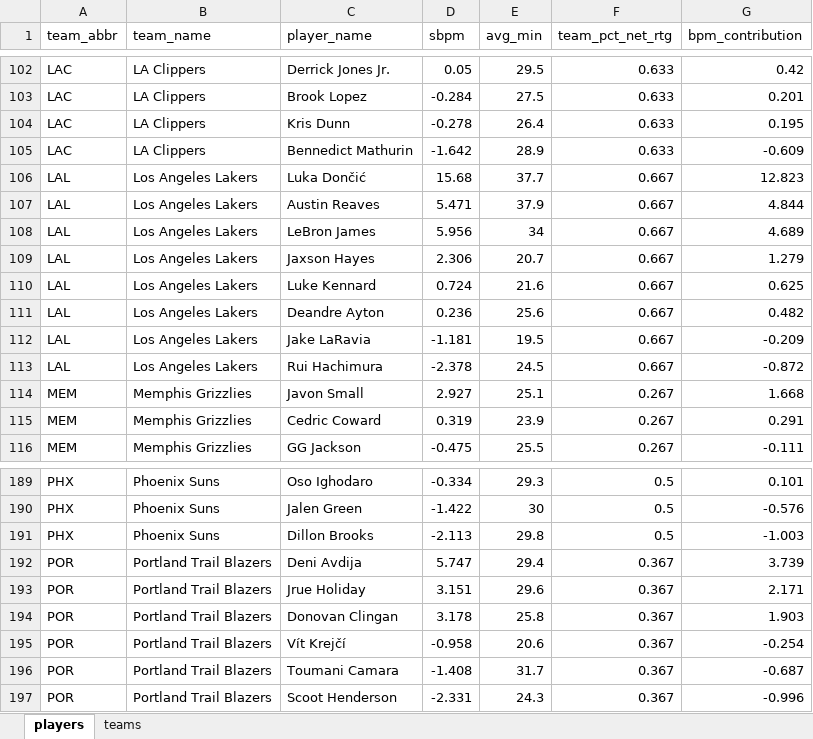
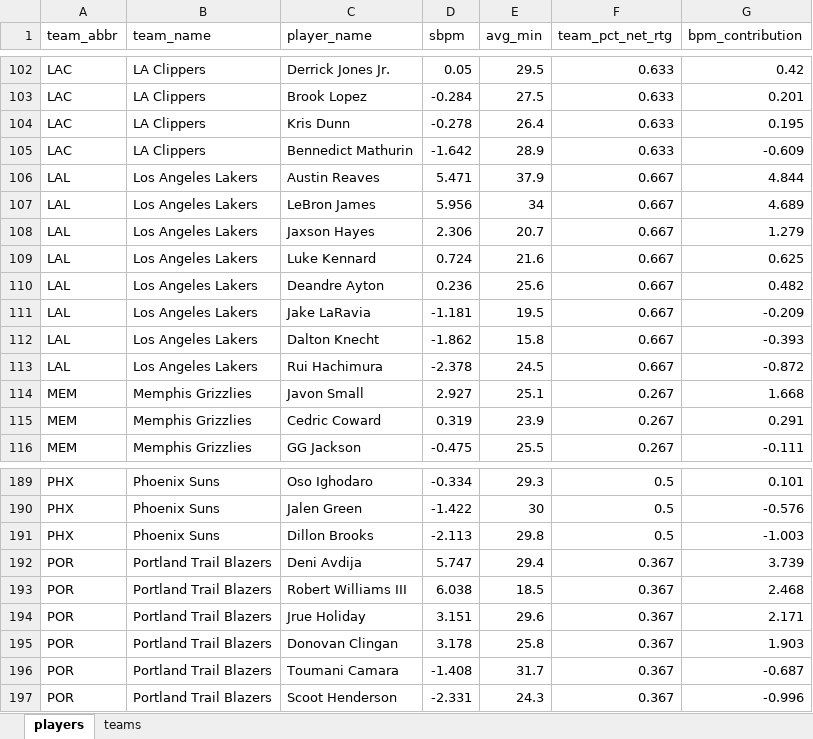
Before and after one commit to egomaniacsfantasy/oddsgodslanding, an Excel workbook: nba/public/data/nba_roster_bpm.xlsx, sheet players, drawn as a sheet; only a part is shown, gaps mark what is left out; values as stored, in another font and other column widths than the file's, no borders; removed rows and columns are numbered as before the commit, all else as after; the diff names each change by its address in the sheet, - before the commit and + after, or states it on an @@ line.

```diff
--- a/nba/public/data/nba_roster_bpm.xlsx (sheet players)
+++ b/nba/public/data/nba_roster_bpm.xlsx (sheet players)
-row 106: LAL | Los Angeles Lakers | Luka Dončić | 15.68 | 37.7 | 0.667 | 12.823
+row 112: LAL | Los Angeles Lakers | Dalton Knecht | -1.862 | 15.8 | 0.667 | -0.393
+row 193: POR | Portland Trail Blazers | Robert Williams III | 6.038 | 18.5 | 0.367 | 2.468
-row 195: POR | Portland Trail Blazers | Vít Krejčí | -0.958 | 20.6 | 0.367 | -0.254
```
Also changed, not shown: sheet teams, nba/public/data/nba_matchup_probs.xlsx, nba/public/data/nba_playoff_schedule.xlsx, 12 other files.
